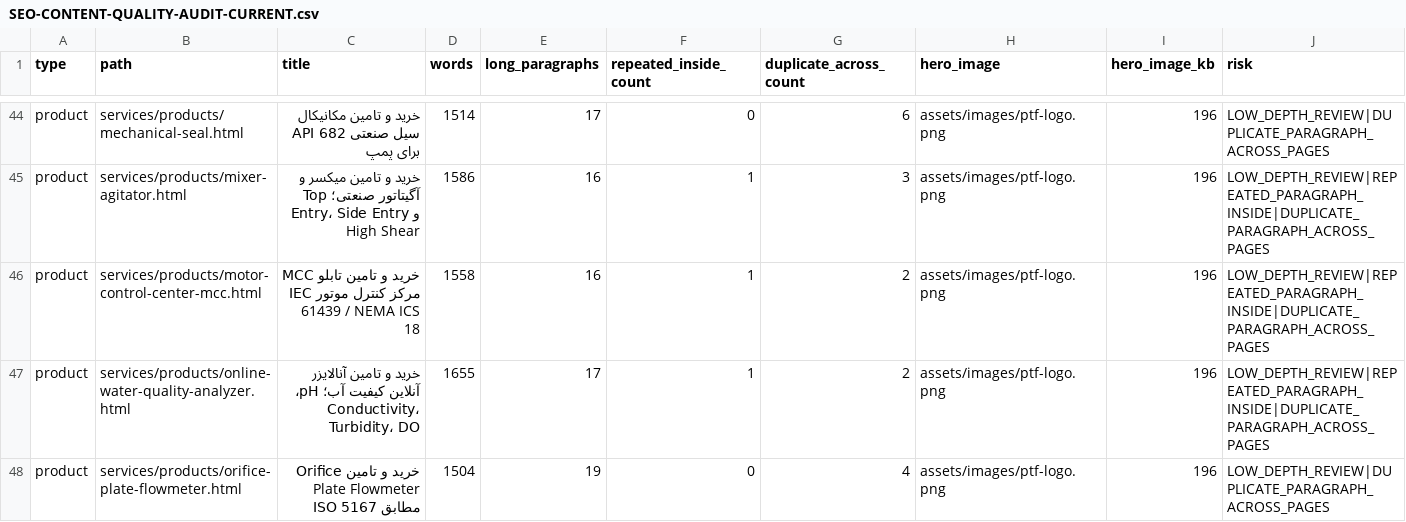
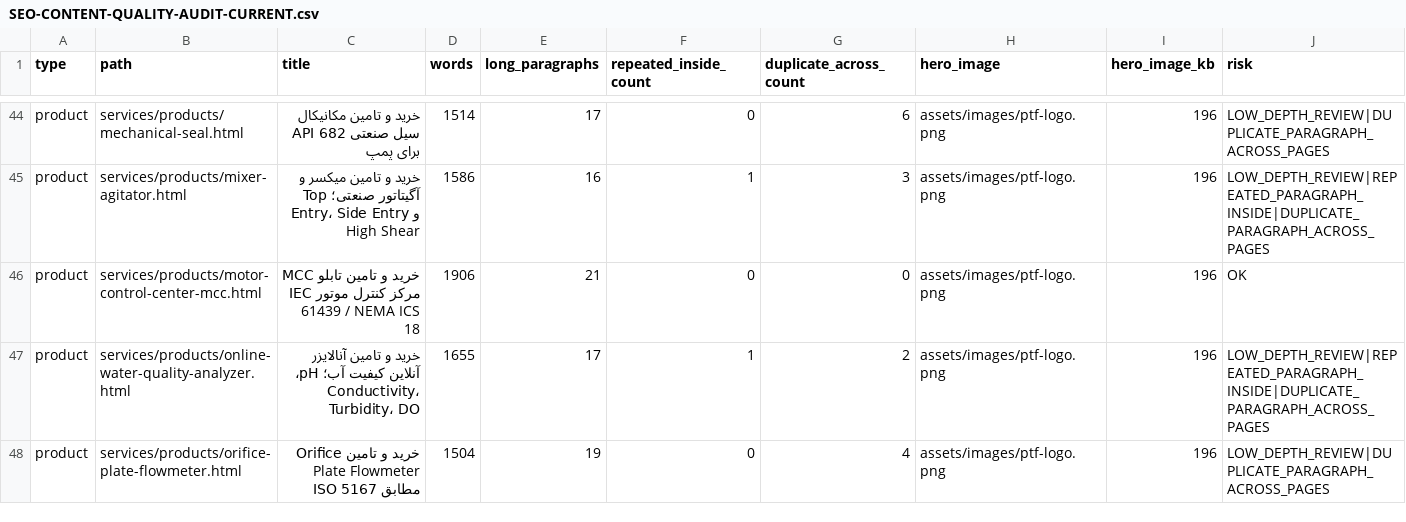
Before and after one commit to lavasanimanesh-lgtm/Pishtaj.ir, a CSV file: _audit/SEO-CONTENT-QUALITY-AUDIT-CURRENT.csv, drawn as a sheet; only a part is shown, gaps mark what is left out; the diff covers the shown part only.

```diff
--- a/_audit/SEO-CONTENT-QUALITY-AUDIT-CURRENT.csv
+++ b/_audit/SEO-CONTENT-QUALITY-AUDIT-CURRENT.csv
@@ -45,3 +45,3 @@ product,services/products/mechanical-seal.html,خرید و تامین مکانی
 product,services/products/mixer-agitator.html,خرید و تامین میکسر و آگیتاتور صنعتی؛ Top Entry، Side Entry و High Shear,1586,16,1,3,assets/images/ptf-logo.png,196,LOW_DEPTH_REVIEW|REPEATED_PARAGRAPH_INSIDE|DUPLICATE_PARAGRAPH_ACROSS_PAGES
-product,services/products/motor-control-center-mcc.html,خرید و تامین تابلو MCC مرکز کنترل موتور IEC 61439 / NEMA ICS 18,1558,16,1,2,assets/images/ptf-logo.png,196,LOW_DEPTH_REVIEW|REPEATED_PARAGRAPH_INSIDE|DUPLICATE_PARAGRAPH_ACROSS_PAGES
+product,services/products/motor-control-center-mcc.html,خرید و تامین تابلو MCC مرکز کنترل موتور IEC 61439 / NEMA ICS 18,1906,21,0,0,assets/images/ptf-logo.png,196,OK
 product,services/products/online-water-quality-analyzer.html,خرید و تامین آنالایزر آنلاین کیفیت آب؛ pH، Conductivity، Turbidity، DO,1655,17,1,2,assets/images/ptf-logo.png,196,LOW_DEPTH_REVIEW|REPEATED_PARAGRAPH_INSIDE|DUPLICATE_PARAGRAPH_ACROSS_PAGES
```
Also changed, not shown: 20 edited cells elsewhere in this file, 10 other files.
